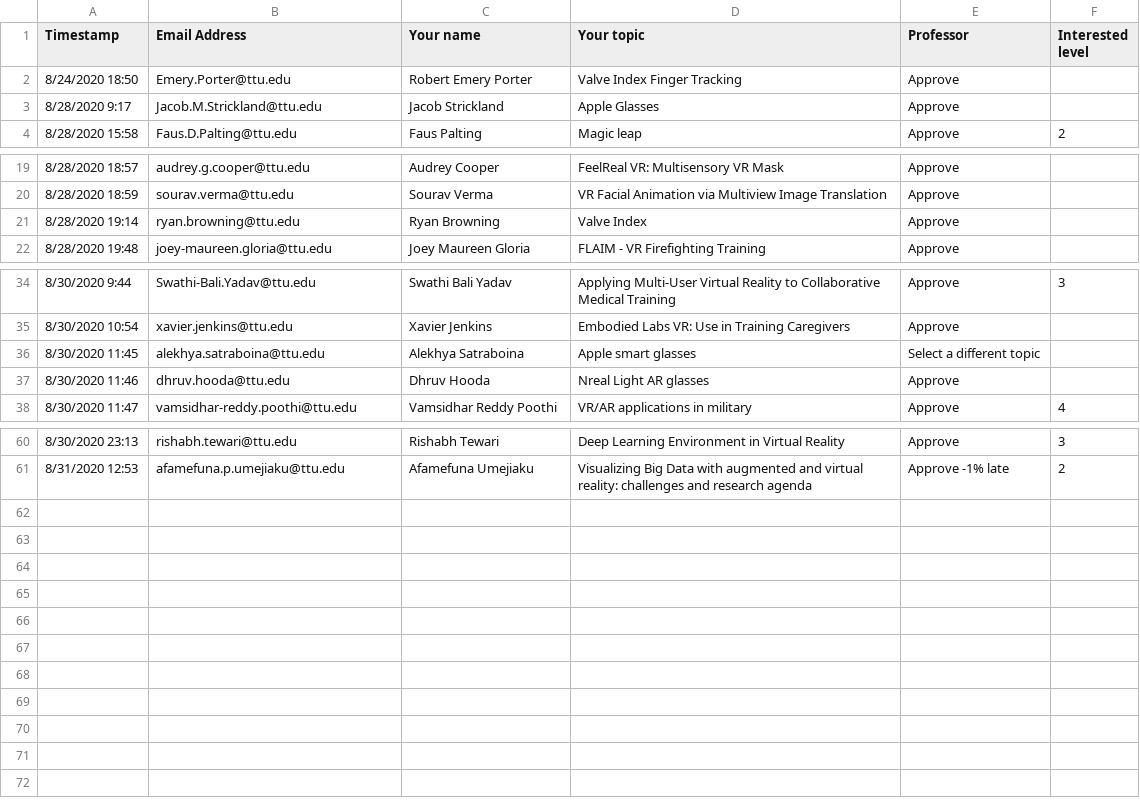
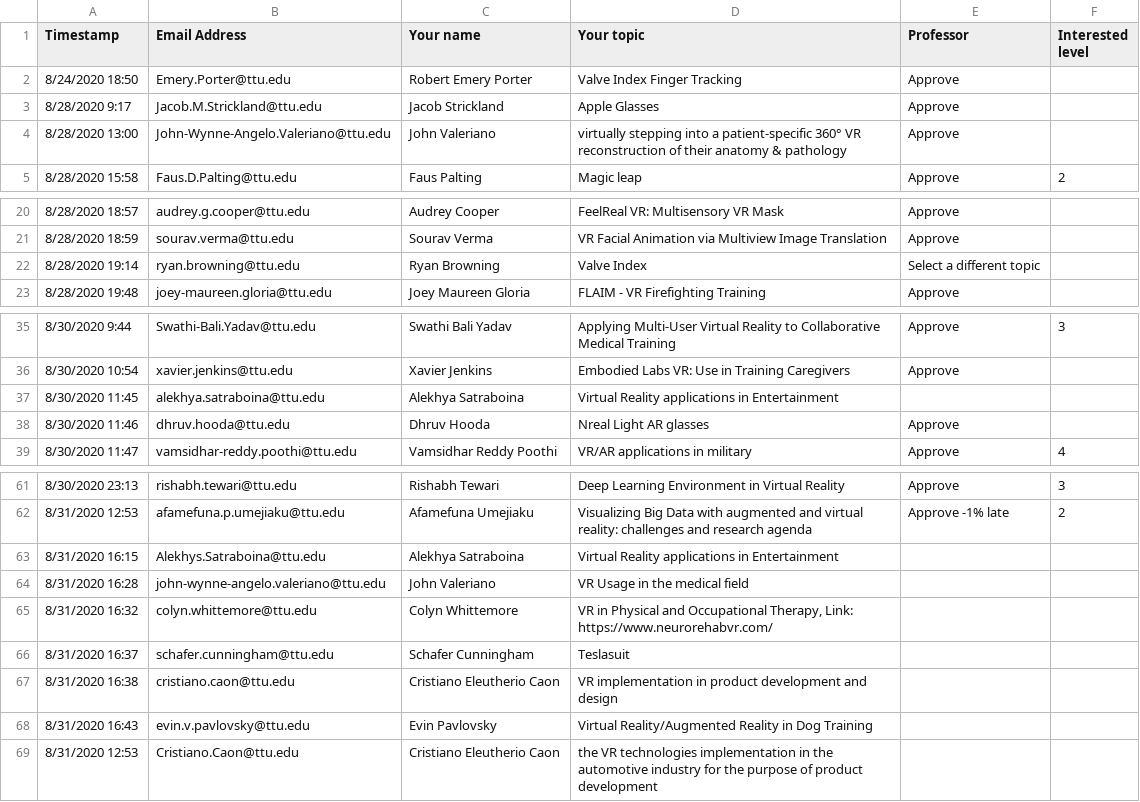
Before and after one commit to iDataVisualizationLab/CS5331-VirtualReality-Fall2020, a CSV file: StudentChoices/CS4331 and CS5331_ Student choice (Responses) - Form Responses 1.csv, drawn as a sheet; only a part is shown, gaps mark what is left out.

Commit message:
Update CS4331 and CS5331_ Student choice (Responses) - Form Responses 1.csv

```diff
--- a/StudentChoices/CS4331 and CS5331_ Student choice (Responses) - Form Responses 1.csv
+++ b/StudentChoices/CS4331 and CS5331_ Student choice (Responses) - Form Responses 1.csv
@@ -3,2 +3,3 @@ Timestamp,Email Address,Your name,Your topic,Professor,Interested level
 8/28/2020 9:17,Jacob.M.Strickland@ttu.edu,Jacob Strickland,Apple Glasses,Approve,
+8/28/2020 13:00,John-Wynne-Angelo.Valeriano@ttu.edu,John Valeriano,virtually stepping into a patient-specific 360° VR reconstruction of their anatomy & pathology,Approve,
 8/28/2020 15:58,Faus.D.Palting@ttu.edu,Faus Palting,Magic leap,Approve,2
@@ -20,3 +21,3 @@ Timestamp,Email Address,Your name,Your topic,Professor,Interested level
 8/28/2020 18:59,sourav.verma@ttu.edu,Sourav Verma,VR Facial Animation via Multiview Image Translation,Approve,
-8/28/2020 19:14,ryan.browning@ttu.edu,Ryan Browning,Valve Index,Approve,
+8/28/2020 19:14,ryan.browning@ttu.edu,Ryan Browning,Valve Index,Select a different topic,
 8/28/2020 19:48,joey-maureen.gloria@ttu.edu,Joey Maureen Gloria,FLAIM - VR Firefighting Training,Approve,
@@ -35,3 +36,3 @@ Timestamp,Email Address,Your name,Your topic,Professor,Interested level
 8/30/2020 10:54,xavier.jenkins@ttu.edu,Xavier Jenkins,Embodied Labs VR: Use in Training Caregivers,Approve,
-8/30/2020 11:45,alekhya.satraboina@ttu.edu,Alekhya Satraboina,Apple smart glasses,Select a different topic,
+8/30/2020 11:45,alekhya.satraboina@ttu.edu,Alekhya Satraboina,Virtual Reality applications in Entertainment,,
 8/30/2020 11:46,dhruv.hooda@ttu.edu,Dhruv Hooda,Nreal Light AR glasses,Approve,
@@ -61 +62,8 @@ Timestamp,Email Address,Your name,Your topic,Professor,Interested level
 8/31/2020 12:53,afamefuna.p.umejiaku@ttu.edu,Afamefuna Umejiaku,Visualizing Big Data with augmented and virtual reality: challenges and research agenda,Approve -1% late,2
+8/31/2020 16:15,Alekhys.Satraboina@ttu.edu,Alekhya Satraboina,Virtual Reality applications in Entertainment,,
+8/31/2020 16:28,john-wynne-angelo.valeriano@ttu.edu,John Valeriano,VR Usage in the medical field,,
+8/31/2020 16:32,colyn.whittemore@ttu.edu,Colyn Whittemore,"VR in Physical and Occupational Therapy, Link: https://www.neurorehabvr.com/",,
+8/31/2020 16:37,schafer.cunningham@ttu.edu,Schafer Cunningham,Teslasuit,,
+8/31/2020 16:38,cristiano.caon@ttu.edu,Cristiano Eleutherio Caon,VR implementation in product development and design,,
+8/31/2020 16:43,evin.v.pavlovsky@ttu.edu,Evin Pavlovsky,Virtual Reality/Augmented Reality in Dog Training,,
+8/31/2020 12:53,Cristiano.Caon@ttu.edu,Cristiano Eleutherio Caon,the VR technologies implementation in the automotive industry for the purpose of product development,,
```
